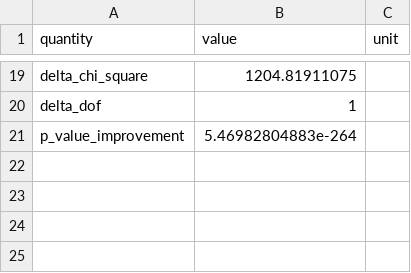
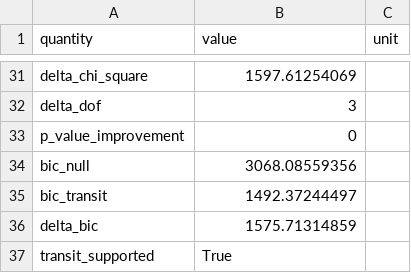
Before and after one commit to Biswajit1999/hat-p-26b-exoplanet-report, a CSV file: figures/summary_statistics.csv, drawn as a sheet; only a part is shown, gaps mark what is left out; addresses are those after the commit; the diff covers the shown part only; the diff names each change by its address in the sheet, - before the commit and + after, or states it on an @@ line.

Commit message:
Replace fixed box with timing-adjusted transit fit

```diff
--- a/figures/summary_statistics.csv
+++ b/figures/summary_statistics.csv
-B31 (value): 1204.81911075
+B31 (value): 1597.61254069
-B32 (value): 1
+B32 (value): 3
-B33 (value): 5.46982804883e-264
+B33 (value): 0
+row 34: bic_null | 3068.08559356
+row 35: bic_transit | 1492.37244497
+row 36: delta_bic | 1575.71314859
+row 37: transit_supported | True
```
Also changed, not shown: 18 added rows, 6 removed rows and 7 edited cells elsewhere in this file, figures/multisector_statistics.csv, 12 other files.
